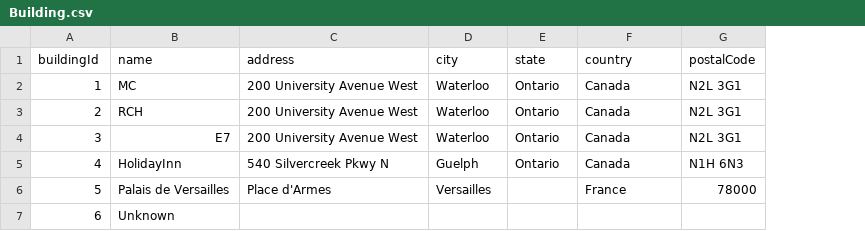
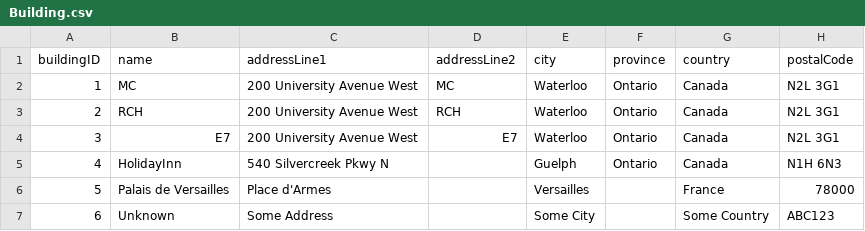
Before and after one commit to kylezhengkz/cs348_project, a CSV file: Tools/DataImporter/data/Toy Dataset/Building.csv, drawn as a sheet; addresses are those after the commit; the diff names each change by its address in the sheet, - before the commit and + after, or states it on an @@ line.

```diff
--- a/Tools/DataImporter/data/Toy Dataset/Building.csv
+++ b/Tools/DataImporter/data/Toy Dataset/Building.csv
+column D (addressLine2), rows 2-4: MC | RCH | E7
-A1: buildingId
+A1: buildingID
-C1: address
+C1: addressLine1
-F1: state
+F1: province
-C7 (addressLine1): (empty)
+C7 (addressLine1): Some Address
-E7 (city): (empty)
+E7 (city): Some City
-G7 (country): (empty)
+G7 (country): Some Country
-H7 (postalCode): (empty)
+H7 (postalCode): ABC123
```
Also changed, not shown: Tools/DataImporter/data/Toy Dataset/Booking.csv, Tools/DataImporter/data/Toy Dataset/Room.csv, 12 other files.
